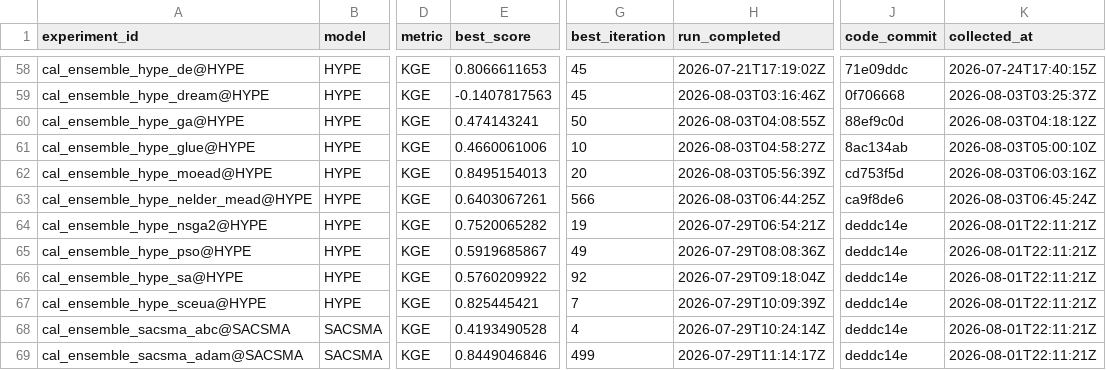
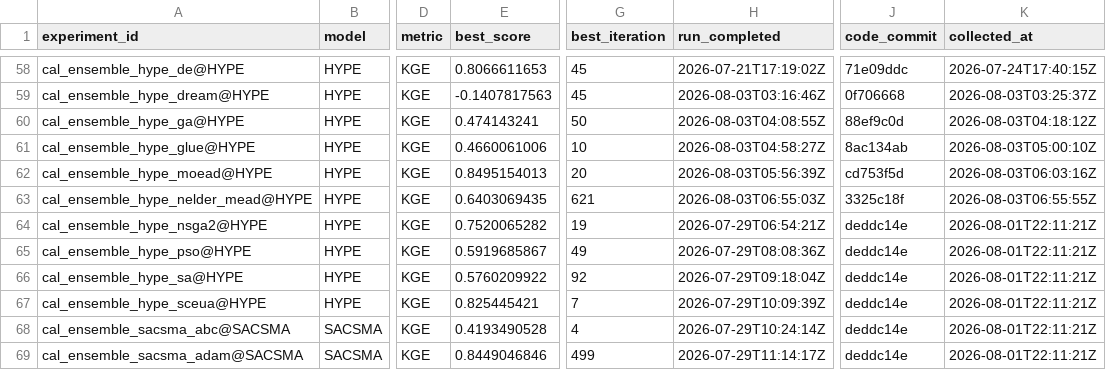
Before and after one commit to DarriEy/SYMFLUENCE, a CSV file: examples/paper_case_studies/repro_status/metrics_wsl.csv, drawn as a sheet; only a part is shown, gaps mark what is left out; the diff names each change by its address in the sheet, - before the commit and + after, or states it on an @@ line.

```diff
--- a/examples/paper_case_studies/repro_status/metrics_wsl.csv
+++ b/examples/paper_case_studies/repro_status/metrics_wsl.csv
-E63 (best_score): 0.6403067261
+E63 (best_score): 0.6403069435
-G63 (best_iteration): 566
+G63 (best_iteration): 621
-H63 (run_completed): 2026-08-03T06:44:25Z
+H63 (run_completed): 2026-08-03T06:55:03Z
-J63 (code_commit): ca9f8de6
+J63 (code_commit): 3325c18f
-K63 (collected_at): 2026-08-03T06:45:24Z
+K63 (collected_at): 2026-08-03T06:55:55Z
```
